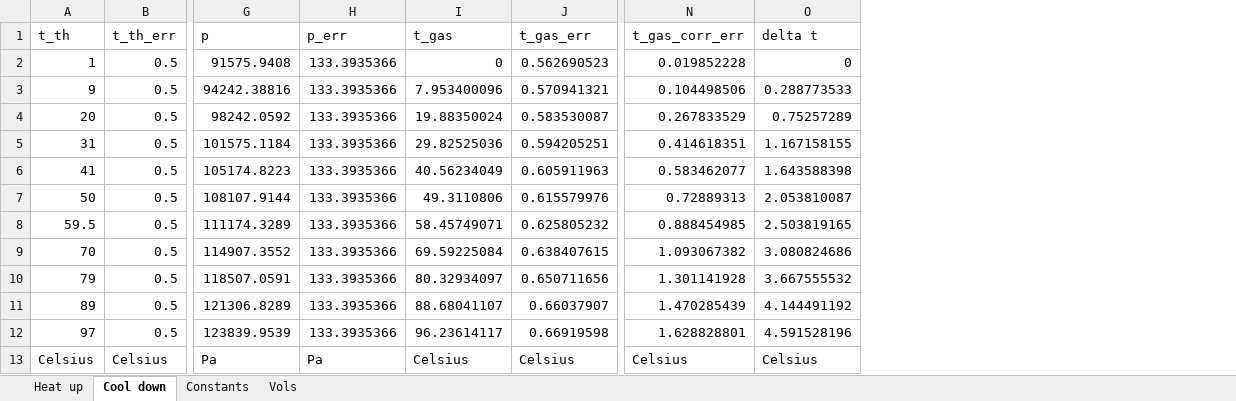
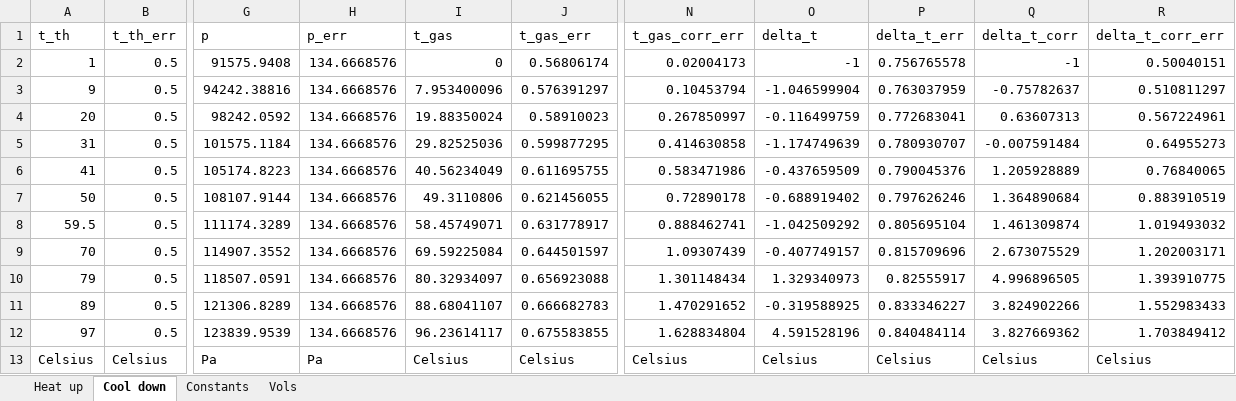
Before and after one commit to michele98/Grundpraktikum, an Excel workbook: Versuch8/datasets/gasthermometer.xlsx, sheet Cool down, drawn as a sheet; only a part is shown, gaps mark what is left out; values as stored, in another font and other column widths than the file's, no borders; removed rows and columns are numbered as before the commit, all else as after; the diff names each change by its address in the sheet, - before the commit and + after, or states it on an @@ line.

```diff
--- a/Versuch8/datasets/gasthermometer.xlsx (sheet Cool down)
+++ b/Versuch8/datasets/gasthermometer.xlsx (sheet Cool down)
-column O (delta t), rows 2-13: 0 | 0.288773533 | 0.75257289 | 1.167158155 | 1.643588398 | 2.053810087 | 2.503819165 | 3.080824686 | 3.667555532 | 4.144491192 | 4.591528196 | Celsius
+column O (delta_t), rows 2-13: -1 | -1.046599904 | -0.116499759 | -1.174749639 | -0.437659509 | -0.688919402 | -1.042509292 | -0.407749157 | 1.329340973 | -0.319588925 | 4.591528196 | Celsius
+column P (delta_t_err), rows 2-13: 0.756765578 | 0.763037959 | 0.772683041 | 0.780930707 | 0.790045376 | 0.797626246 | 0.805695104 | 0.815709696 | 0.82555917 | 0.833346227 | 0.840484114 | Celsius
+column Q (delta_t_corr), rows 2-13: -1 | -0.75782637 | 0.63607313 | -0.007591484 | 1.205928889 | 1.364890684 | 1.461309874 | 2.673075529 | 4.996896505 | 3.824902266 | 3.827669362 | Celsius
+column R (delta_t_corr_err), rows 2-13: 0.50040151 | 0.510811297 | 0.567224961 | 0.64955273 | 0.76840065 | 0.883910519 | 1.019493032 | 1.202003171 | 1.393910775 | 1.552983433 | 1.703849412 | Celsius
-H2:H12 (p_err): 133.3935366
+H2:H12 (p_err): 134.6668576
-J2 (t_gas_err): 0.562690523
+J2 (t_gas_err): 0.56806174
-N2 (t_gas_corr_err): 0.019852228
+N2 (t_gas_corr_err): 0.02004173
-J3 (t_gas_err): 0.570941321
+J3 (t_gas_err): 0.576391297
-N3 (t_gas_corr_err): 0.104498506
+N3 (t_gas_corr_err): 0.10453794
-J4 (t_gas_err): 0.583530087
+J4 (t_gas_err): 0.58910023
-N4 (t_gas_corr_err): 0.267833529
+N4 (t_gas_corr_err): 0.267850997
-J5 (t_gas_err): 0.594205251
+J5 (t_gas_err): 0.599877295
-N5 (t_gas_corr_err): 0.414618351
+N5 (t_gas_corr_err): 0.414630858
-J6 (t_gas_err): 0.605911963
+J6 (t_gas_err): 0.611695755
-N6 (t_gas_corr_err): 0.583462077
+N6 (t_gas_corr_err): 0.583471986
-J7 (t_gas_err): 0.615579976
+J7 (t_gas_err): 0.621456055
-N7 (t_gas_corr_err): 0.72889313
+N7 (t_gas_corr_err): 0.72890178
-J8 (t_gas_err): 0.625805232
+J8 (t_gas_err): 0.631778917
-N8 (t_gas_corr_err): 0.888454985
+N8 (t_gas_corr_err): 0.888462741
-J9 (t_gas_err): 0.638407615
+J9 (t_gas_err): 0.644501597
-N9 (t_gas_corr_err): 1.093067382
+N9 (t_gas_corr_err): 1.09307439
-J10 (t_gas_err): 0.650711656
+J10 (t_gas_err): 0.656923088
-N10 (t_gas_corr_err): 1.301141928
+N10 (t_gas_corr_err): 1.301148434
-J11 (t_gas_err): 0.66037907
+J11 (t_gas_err): 0.666682783
-N11 (t_gas_corr_err): 1.470285439
+N11 (t_gas_corr_err): 1.470291652
-J12 (t_gas_err): 0.66919598
+J12 (t_gas_err): 0.675583855
-N12 (t_gas_corr_err): 1.628828801
+N12 (t_gas_corr_err): 1.628834804
```
Also changed, not shown: sheet Heat up, 7 other files.
